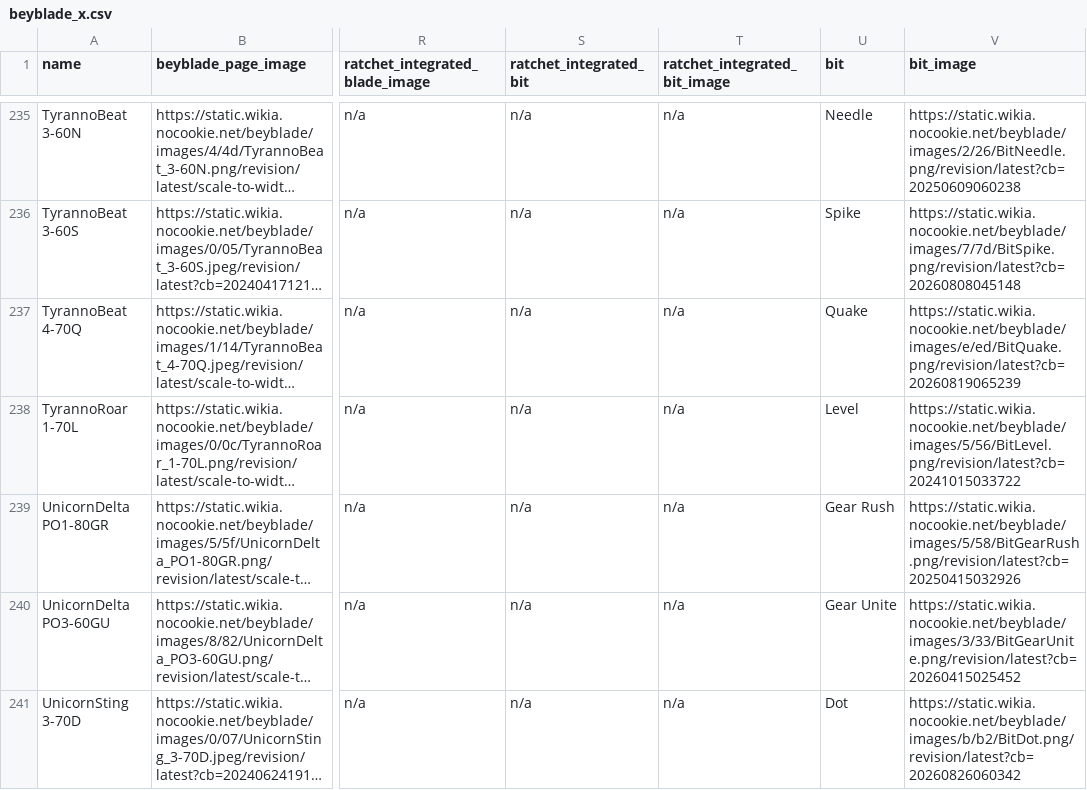
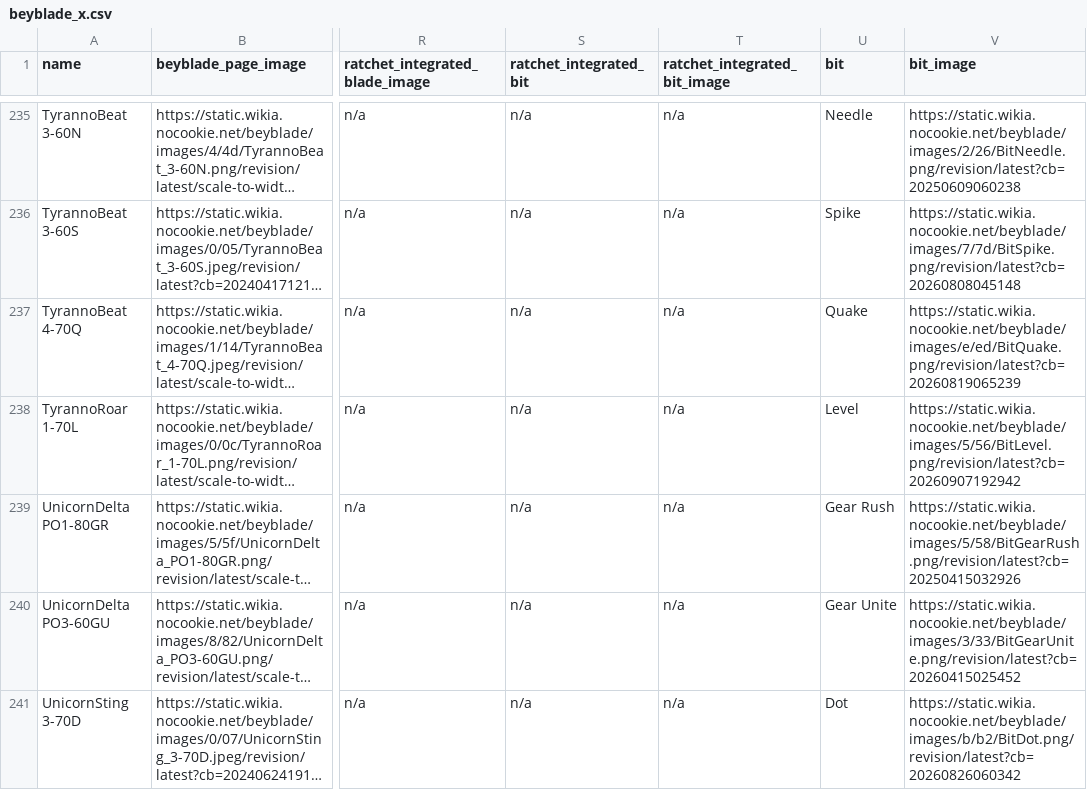
Before and after one commit to OneDime/Software-Beyblade, a CSV file: beyblade_x.csv, drawn as a sheet; only a part is shown, gaps mark what is left out; long unchanged cells end in …; the diff covers the shown part only; the diff names each change by its address in the sheet, - before the commit and + after, or states it on an @@ line.

```diff
--- a/beyblade_x.csv
+++ b/beyblade_x.csv
-V238 (bit_image): https://static.wikia.nocookie.net/beyblade/images/5/56/BitLevel.png/revision/latest?cb=20241015033722
+V238 (bit_image): https://static.wikia.nocookie.net/beyblade/images/5/56/BitLevel.png/revision/latest?cb=20260907192942
```
Also changed, not shown: 13 edited cells elsewhere in this file, 5 other files.
